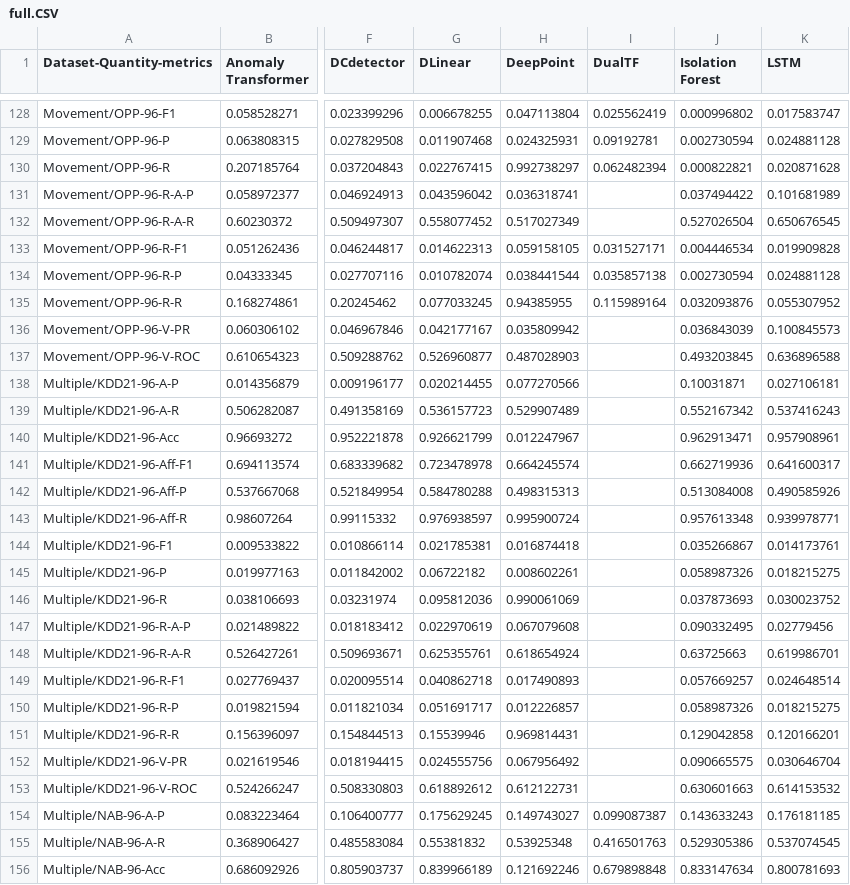
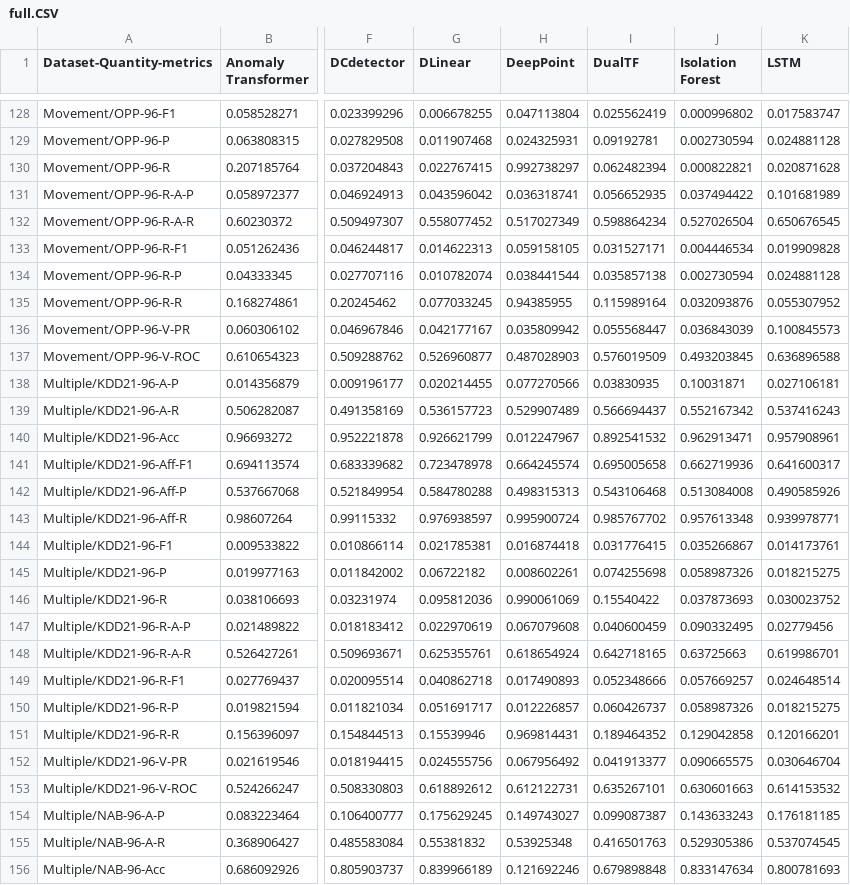
Before and after one commit to Deforb/TAB.github.io, a CSV file: leaderboards/univariate_time_series/full.CSV, drawn as a sheet; only a part is shown, gaps mark what is left out; the diff covers the shown part only; the diff names each change by its address in the sheet, - before the commit and + after, or states it on an @@ line.

```diff
--- a/leaderboards/univariate_time_series/full.CSV
+++ b/leaderboards/univariate_time_series/full.CSV
-I131 (DualTF): (empty)
+I131 (DualTF): 0.056652935
-I132 (DualTF): (empty)
+I132 (DualTF): 0.598864234
-I136 (DualTF): (empty)
+I136 (DualTF): 0.055568447
-I137 (DualTF): (empty)
+I137 (DualTF): 0.576019509
-I138 (DualTF): (empty)
+I138 (DualTF): 0.03830935
-I139 (DualTF): (empty)
+I139 (DualTF): 0.566694437
-I140 (DualTF): (empty)
+I140 (DualTF): 0.892541532
-I141 (DualTF): (empty)
+I141 (DualTF): 0.695005658
-I142 (DualTF): (empty)
+I142 (DualTF): 0.543106468
-I143 (DualTF): (empty)
+I143 (DualTF): 0.985767702
-I144 (DualTF): (empty)
+I144 (DualTF): 0.031776415
-I145 (DualTF): (empty)
+I145 (DualTF): 0.074255698
-I146 (DualTF): (empty)
+I146 (DualTF): 0.15540422
-I147 (DualTF): (empty)
+I147 (DualTF): 0.040600459
-I148 (DualTF): (empty)
+I148 (DualTF): 0.642718165
-I149 (DualTF): (empty)
+I149 (DualTF): 0.052348666
-I150 (DualTF): (empty)
+I150 (DualTF): 0.060426737
-I151 (DualTF): (empty)
+I151 (DualTF): 0.189464352
-I152 (DualTF): (empty)
+I152 (DualTF): 0.041913377
-I153 (DualTF): (empty)
+I153 (DualTF): 0.635267101
```
Also changed, not shown: 24 edited cells elsewhere in this file, leaderboards/foundation_model/multi.CSV, leaderboards/foundation_model/uni.CSV, 3 other files.
